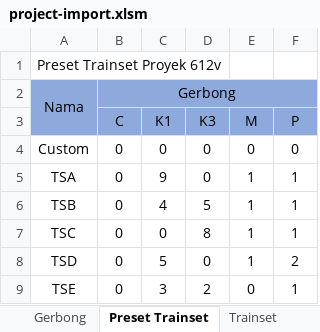
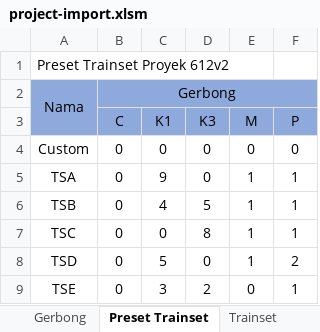
Before and after one commit to rekachain/rekachain-web, an Excel workbook: public/assets/excel-templates/imports/project/project-import.xlsm, sheet Preset Trainset, drawn as a sheet; values as stored, in another font and other column widths than the file's, no borders; the diff names each change by its address in the sheet, - before the commit and + after, or states it on an @@ line.

Commit message:
fix trainset change when carriage change on project import

```diff
--- a/public/assets/excel-templates/imports/project/project-import.xlsm (sheet Preset Trainset)
+++ b/public/assets/excel-templates/imports/project/project-import.xlsm (sheet Preset Trainset)
-A1: Preset Trainset Proyek 612v
+A1: Preset Trainset Proyek 612v2
```
Also changed, not shown: sheet Trainset, sheet Proyek, sheet Gerbong, 2 other files.
